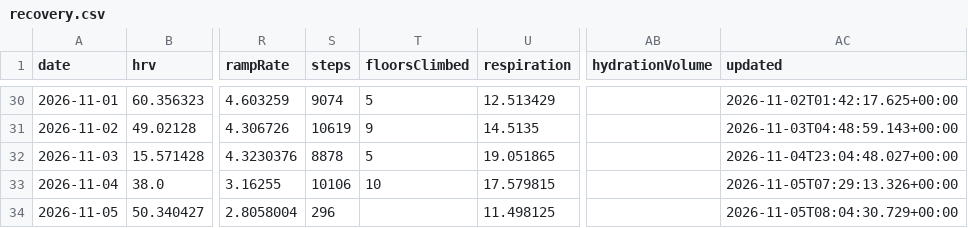
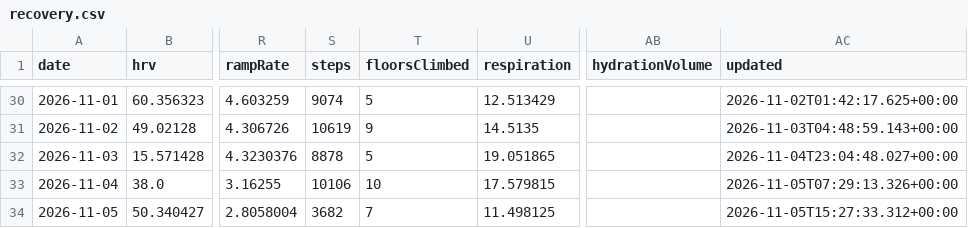
Before and after one commit to CarpetoX/garmin-recovery, a CSV file: recovery.csv, drawn as a sheet; only a part is shown, gaps mark what is left out; the diff names each change by its address in the sheet, - before the commit and + after, or states it on an @@ line.

```diff
--- a/recovery.csv
+++ b/recovery.csv
-S34 (steps): 296
+S34 (steps): 3682
-T34 (floorsClimbed): (empty)
+T34 (floorsClimbed): 7
-AC34 (updated): 2026-11-05T08:04:30.729+00:00
+AC34 (updated): 2026-11-05T15:27:33.312+00:00
```
Also changed, not shown: 4 other files.
